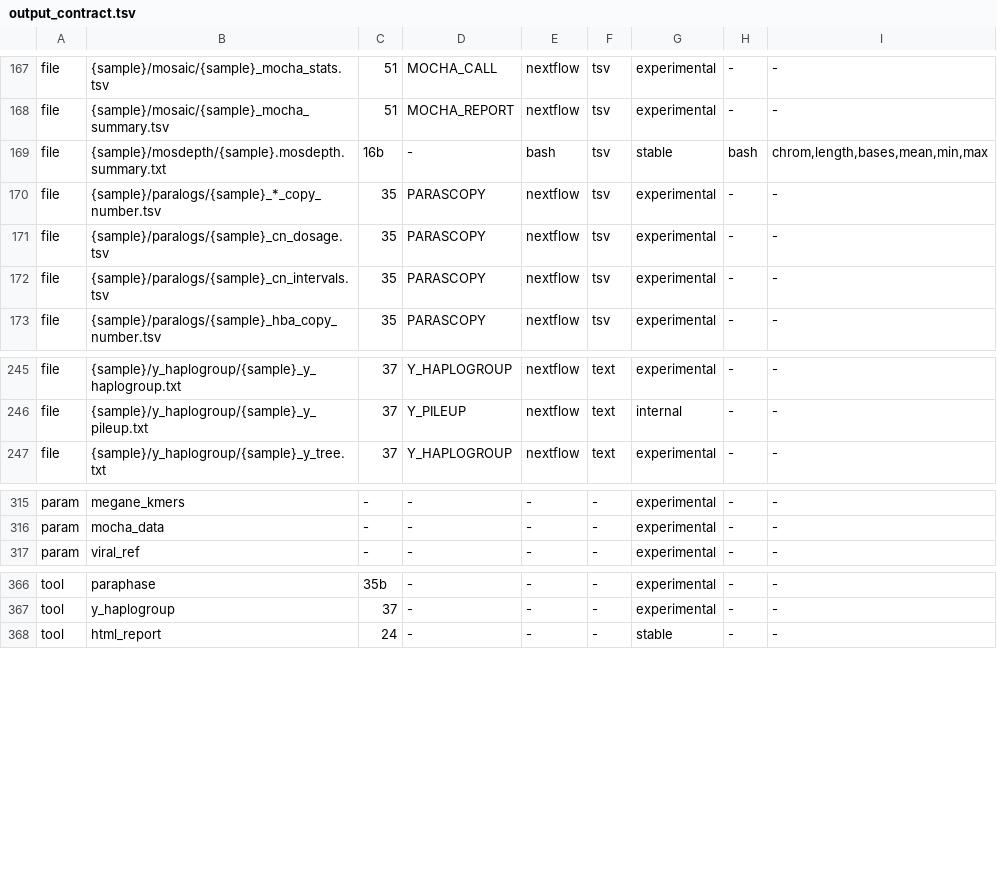
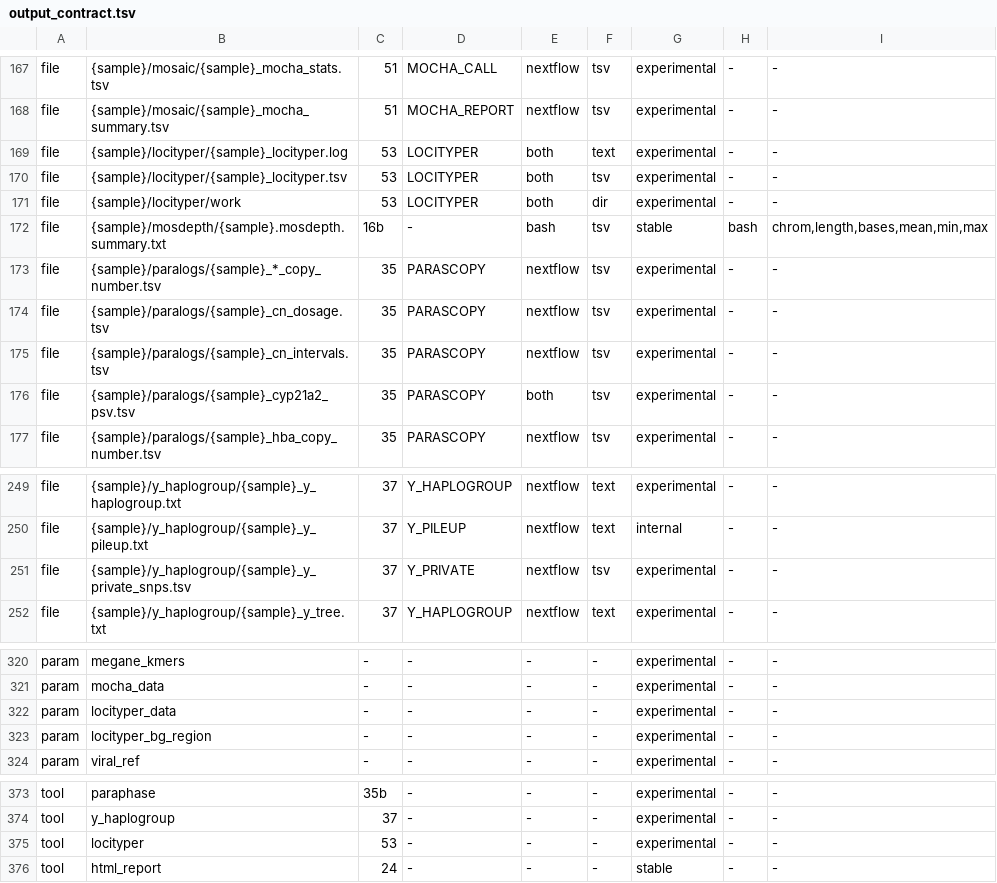
Before and after one commit to GeiserX/Personal-Genome-Pipeline, a TSV file: assets/output_contract.tsv, drawn as a sheet; only a part is shown, gaps mark what is left out; the diff names each change by its address in the sheet, - before the commit and + after, or states it on an @@ line.

Commit message:
fix(contract): list the outputs and params main added since the contract was written
Locityper (step 53: its tool, two params and three outputs), the CYP21A2
depth and PSV table of step 35 and the Y private-SNP table of step 37
reached main after the contract; the static check refused all eight.
Each is listed as experimental, with the leg that writes it.

```diff
--- a/assets/output_contract.tsv
+++ b/assets/output_contract.tsv
+row 169: file | {sample}/locityper/{sample}_locityper.log | 53 | LOCITYPER | both | text | experimental | - | -
+row 170: file | {sample}/locityper/{sample}_locityper.tsv | 53 | LOCITYPER | both | tsv | experimental | - | -
+row 171: file | {sample}/locityper/work | 53 | LOCITYPER | both | dir | experimental | - | -
+row 176: file | {sample}/paralogs/{sample}_cyp21a2_psv.tsv | 35 | PARASCOPY | both | tsv | experimental | - | -
+row 251: file | {sample}/y_haplogroup/{sample}_y_private_snps.tsv | 37 | Y_PRIVATE | nextflow | tsv | experimental | - | -
+row 322: param | locityper_data | - | - | - | - | experimental | - | -
+row 323: param | locityper_bg_region | - | - | - | - | experimental | - | -
+row 375: tool | locityper | 53 | - | - | - | experimental | - | -
```
